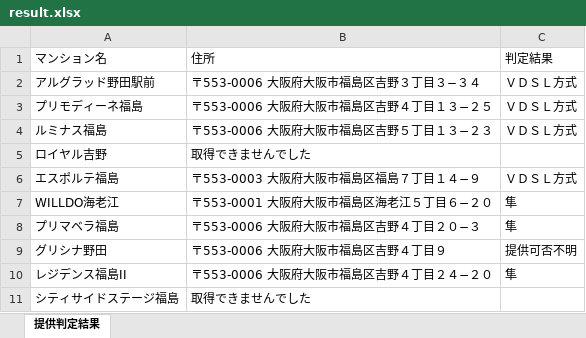
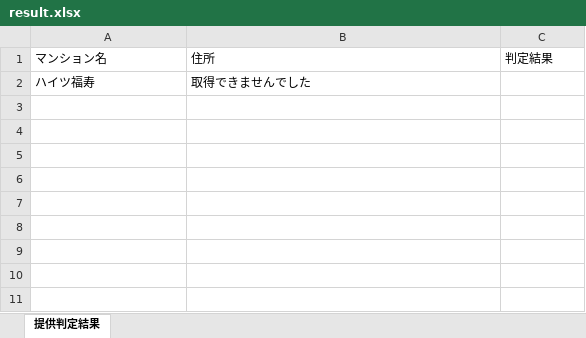
Before and after one commit to ps0317ix/mansionProject, an Excel workbook: result.xlsx, sheet 提供判定結果, drawn as a sheet; values as stored, in another font and other column widths than the file's, no borders; removed rows and columns are numbered as before the commit, all else as after; the diff names each change by its address in the sheet, - before the commit and + after, or states it on an @@ line.

```diff
--- a/result.xlsx (sheet 提供判定結果)
+++ b/result.xlsx (sheet 提供判定結果)
-row 2: アルグラッド野田駅前 | 〒553-0006 大阪府大阪市福島区吉野３丁目３−３４ | ＶＤＳＬ方式
-row 3: プリモディーネ福島 | 〒553-0006 大阪府大阪市福島区吉野４丁目１３−２５ | ＶＤＳＬ方式
-row 4: ルミナス福島 | 〒553-0006 大阪府大阪市福島区吉野５丁目１３−２３ | ＶＤＳＬ方式
-row 5: ロイヤル吉野 | 取得できませんでした
-row 6: エスポルテ福島 | 〒553-0003 大阪府大阪市福島区福島７丁目１４−９ | ＶＤＳＬ方式
-row 7: WILLDO海老江 | 〒553-0001 大阪府大阪市福島区海老江５丁目６−２０ | 隼
-row 8: プリマベラ福島 | 〒553-0006 大阪府大阪市福島区吉野４丁目２０−３ | 隼
-row 9: グリシナ野田 | 〒553-0006 大阪府大阪市福島区吉野４丁目９ | 提供可否不明
-row 10: レジデンス福島II | 〒553-0006 大阪府大阪市福島区吉野４丁目２４−２０ | 隼
-A2: シティサイドステージ福島
+A2: ハイツ福寿
```
Also changed, not shown: 2 other files.
